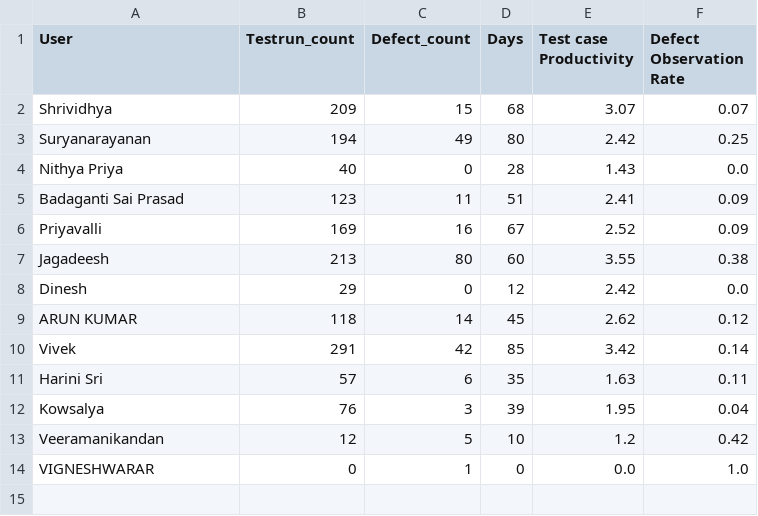
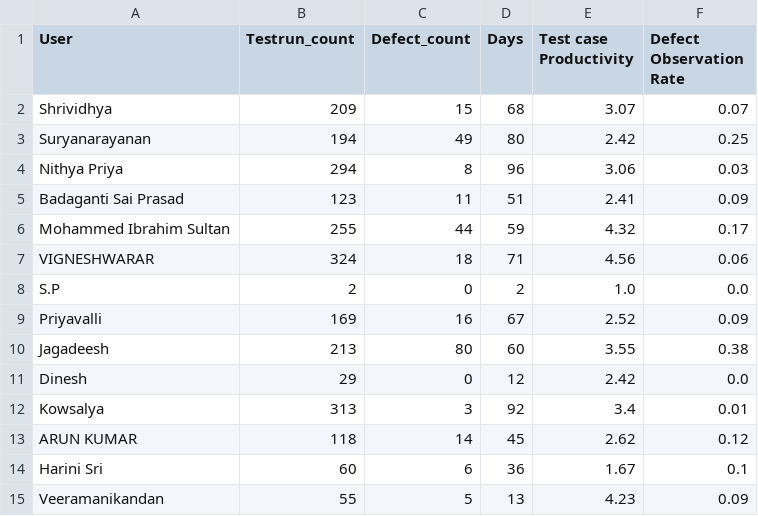
Before and after one commit to DineshGoverthanan/KCE_KPI, a CSV file: kp_data.csv, drawn as a sheet.

```diff
--- a/kp_data.csv
+++ b/kp_data.csv
@@ -3,4 +3,7 @@ Shrividhya,209,15,68,3.07,0.07
 Suryanarayanan,194,49,80,2.42,0.25
-Nithya Priya,40,0,28,1.43,0.0
+Nithya Priya,294,8,96,3.06,0.03
 Badaganti Sai Prasad,123,11,51,2.41,0.09
+Mohammed Ibrahim Sultan,255,44,59,4.32,0.17
+VIGNESHWARAR,324,18,71,4.56,0.06
+S.P,2,0,2,1.0,0.0
 Priyavalli,169,16,67,2.52,0.09
@@ -8,7 +11,5 @@ Jagadeesh,213,80,60,3.55,0.38
 Dinesh,29,0,12,2.42,0.0
+Kowsalya,313,3,92,3.4,0.01
 ARUN KUMAR,118,14,45,2.62,0.12
-Vivek,291,42,85,3.42,0.14
-Harini Sri,57,6,35,1.63,0.11
-Kowsalya,76,3,39,1.95,0.04
-Veeramanikandan,12,5,10,1.2,0.42
-VIGNESHWARAR,0,1,0,0.0,1.0
+Harini Sri,60,6,36,1.67,0.1
+Veeramanikandan,55,5,13,4.23,0.09
```
Also changed, not shown: defect_data.csv, 1 other file.
